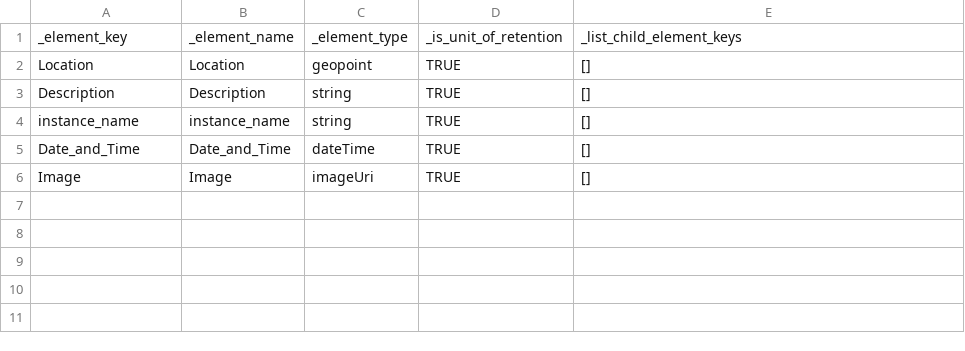
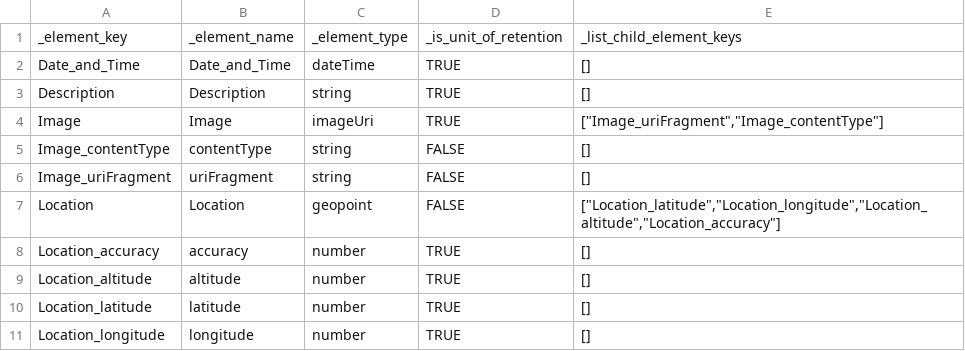
Before and after one commit to magogt/opendatakit.survey-js-clean, a CSV file: app/tables/geotagger/definition.csv, drawn as a sheet.

```diff
--- a/app/tables/geotagger/definition.csv
+++ b/app/tables/geotagger/definition.csv
@@ -1,6 +1,11 @@
 _element_key,_element_name,_element_type,_is_unit_of_retention,_list_child_element_keys
-Location,Location,geopoint,TRUE,[]
+Date_and_Time,Date_and_Time,dateTime,TRUE,[]
 Description,Description,string,TRUE,[]
-instance_name,instance_name,string,TRUE,[]
-Date_and_Time,Date_and_Time,dateTime,TRUE,[]
-Image,Image,imageUri,TRUE,[]
+Image,Image,imageUri,TRUE,"[""Image_uriFragment"",""Image_contentType""]"
+Image_contentType,contentType,string,FALSE,[]
+Image_uriFragment,uriFragment,string,FALSE,[]
+Location,Location,geopoint,FALSE,"[""Location_latitude"",""Location_longitude"",""Location_altitude"",""Location_accuracy""]"
+Location_accuracy,accuracy,number,TRUE,[]
+Location_altitude,altitude,number,TRUE,[]
+Location_latitude,latitude,number,TRUE,[]
+Location_longitude,longitude,number,TRUE,[]
```
Also changed, not shown: app/assets/csv/geotagger.updated.csv, app/tables/geotagger/properties.csv, 3 other files.
